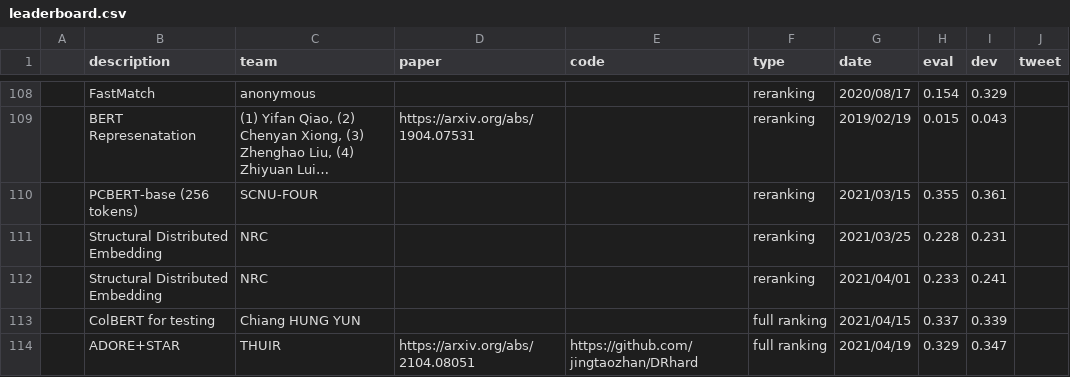
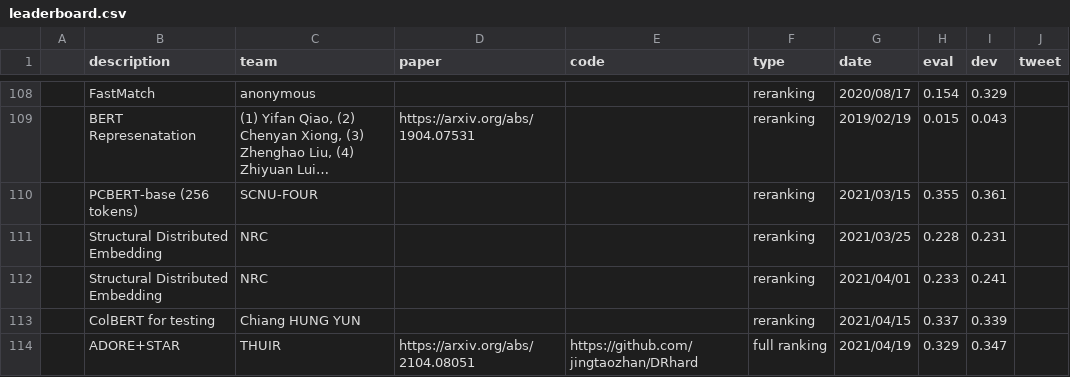
Before and after one commit to microsoft/MSMARCO-Passage-Ranking-Submissions, a CSV file: leaderboard/leaderboard.csv, drawn as a sheet; only a part is shown, gaps mark what is left out; long unchanged cells end in ….

Commit message:
Update leaderboard.csv

```diff
--- a/leaderboard/leaderboard.csv
+++ b/leaderboard/leaderboard.csv
@@ -112,3 +112,3 @@
 ,"Structural Distributed Embedding","NRC",,,reranking,2021/04/01,0.233,0.241,
-,"ColBERT for testing","Chiang HUNG YUN",,,full ranking,2021/04/15,0.337,0.339,
+,"ColBERT for testing","Chiang HUNG YUN",,,reranking,2021/04/15,0.337,0.339,
 ,"ADORE+STAR","THUIR",https://arxiv.org/abs/2104.08051,https://github.com/jingtaozhan/DRhard,full ranking,2021/04/19,0.329,0.347,
```
